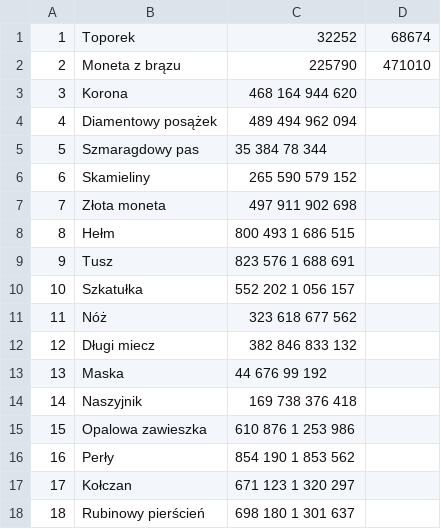
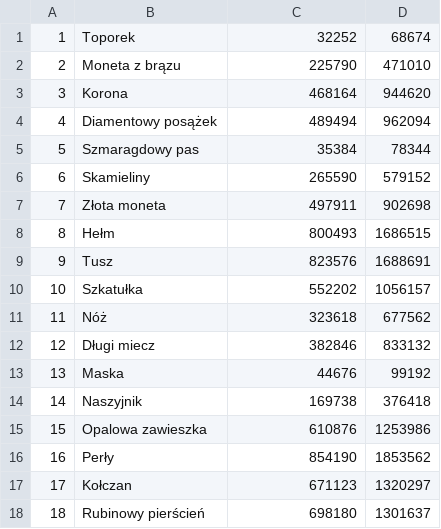
Before and after one commit to Damian2057/Intelligent-data-analysis-techniques, a CSV file: geneticAlgorithm/src/main/resources/objects.csv, drawn as a sheet; only a part is shown; the diff covers the shown part only.

Commit message:
Data customization

```diff
--- a/geneticAlgorithm/src/main/resources/objects.csv
+++ b/geneticAlgorithm/src/main/resources/objects.csv
@@ -2,17 +2,17 @@
 2,Moneta z brązu,225790,471010
-3,Korona,468 164	944 620
-4,Diamentowy posążek,489 494	962 094
-5,Szmaragdowy pas,35 384	78 344
-6,Skamieliny,265 590	579 152
-7,Złota moneta,497 911	902 698
-8,Hełm,800 493	1 686 515
-9,Tusz,823 576	1 688 691
-10,Szkatułka,552 202	1 056 157
-11,Nóż,323 618	677 562
-12,Długi miecz,382 846	833 132
-13,Maska,44 676	99 192
-14,Naszyjnik,169 738	376 418
-15,Opalowa zawieszka,610 876	1 253 986
-16,Perły,854 190	1 853 562
-17,Kołczan,671 123	1 320 297
-18,Rubinowy pierścień,698 180	1 301 637
+3,Korona,468164,944620
+4,Diamentowy posążek,489494,962094
+5,Szmaragdowy pas,35384,78344
+6,Skamieliny,265590,579152
+7,Złota moneta,497911,902698
+8,Hełm,800493,1686515
+9,Tusz,823576,1688691
+10,Szkatułka,552202,1056157
+11,Nóż,323618,677562
+12,Długi miecz,382846,833132
+13,Maska,44676,99192
+14,Naszyjnik,169738,376418
+15,Opalowa zawieszka,610876,1253986
+16,Perły,854190,1853562
+17,Kołczan,671123,1320297
+18,Rubinowy pierścień,698180,1301637
```
Also changed, not shown: 16 edited cells elsewhere in this file, 2 other files.
